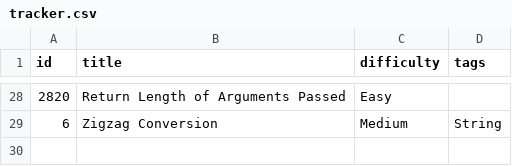
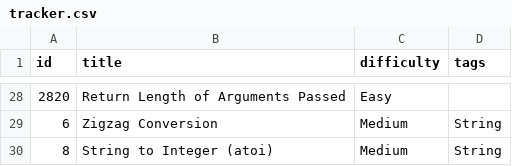
Before and after one commit to Suhas-Raut/LeetSync, a CSV file: tracker.csv, drawn as a sheet; only a part is shown, gaps mark what is left out.

Commit message:
📘 LC 8: String to Integer (atoi)

```diff
--- a/tracker.csv
+++ b/tracker.csv
@@ -29 +29,2 @@ id,title,difficulty,tags
 6,Zigzag Conversion,Medium,String
+8,String to Integer (atoi),Medium,String
```
Also changed, not shown: 3 other files.
